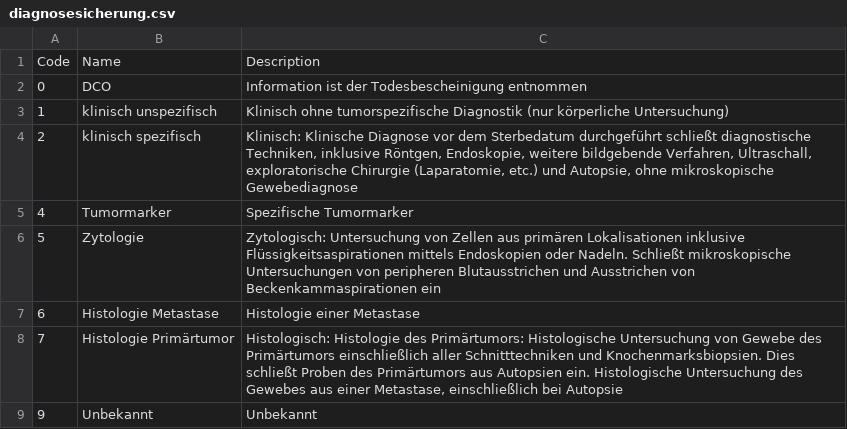
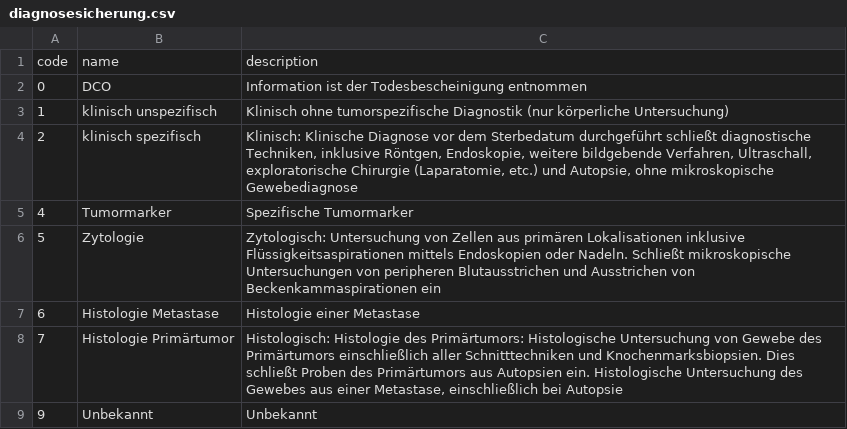
Before and after one commit to robert-koch-institut/Bundesweiter_klinischer_Krebsregisterdatensatz-Datenschema_und_Klassifikationen, a CSV file: dateien/01_klassifikationen/diagnosesicherung.csv, drawn as a sheet.

```diff
--- a/dateien/01_klassifikationen/diagnosesicherung.csv
+++ b/dateien/01_klassifikationen/diagnosesicherung.csv
@@ -1,2 +1,2 @@
-Code;Name;Description
+code;name;description
 0;DCO;Information ist der Todesbescheinigung entnommen
```
Also changed, not shown: dateien/01_klassifikationen/beurteilung_gesamt.csv, dateien/01_klassifikationen/beurteilung_lokal.csv, 36 other files.
